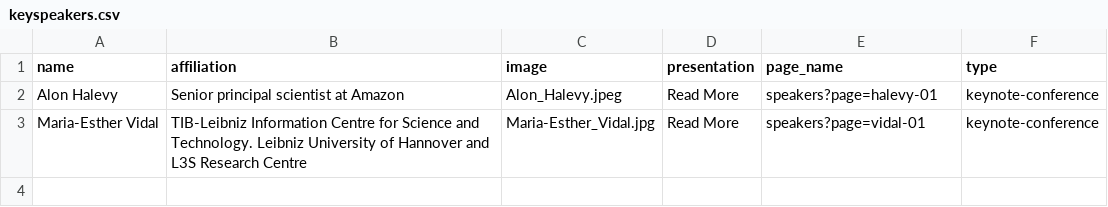
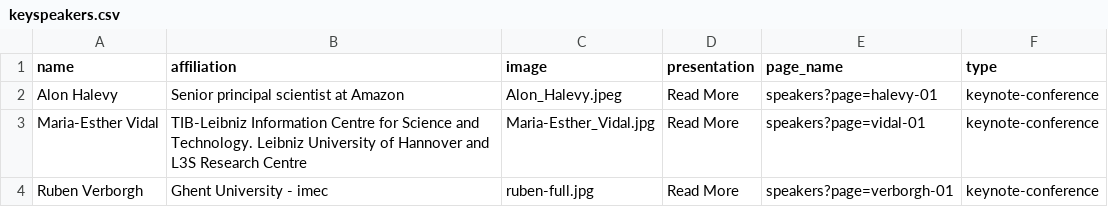
Before and after one commit to SEMANTiCS-org/2024-semantics-org.github.io, a CSV file: content/keyspeakers.csv, drawn as a sheet.

Commit message:
Updating keynote page

```diff
--- a/content/keyspeakers.csv
+++ b/content/keyspeakers.csv
@@ -3 +3,2 @@ Alon Halevy,"Senior principal scientist at Amazon",Alon_Halevy.jpeg,Read More,sp
 Maria-Esther Vidal,"TIB-Leibniz Information Centre for Science and Technology. Leibniz University of Hannover and L3S Research Centre",Maria-Esther_Vidal.jpg,Read More,speakers?page=vidal-01,"keynote-conference"
+Ruben Verborgh,"Ghent University - imec",ruben-full.jpg,Read More,speakers?page=verborgh-01,"keynote-conference"
```
Also changed, not shown: 2 other files.
